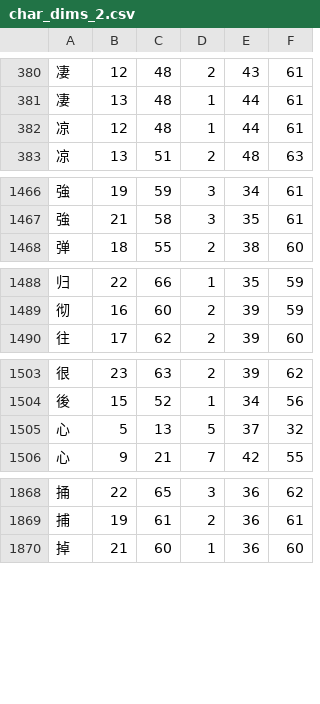
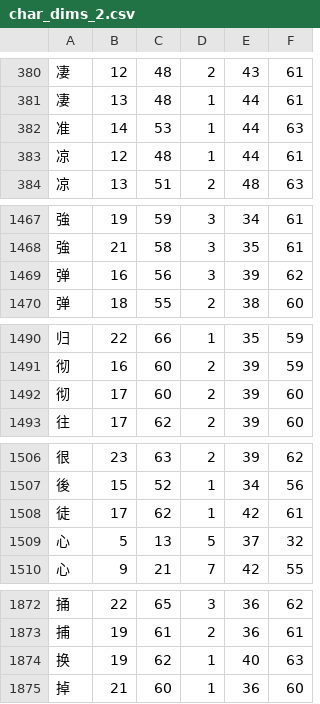
Before and after one commit to KarlTDebiec/Scinoephile, a CSV file: scinoephile/data/ocr/char_dims_2.csv, drawn as a sheet; only a part is shown, gaps mark what is left out; the diff covers the shown part only; the diff names each change by its address in the sheet, - before the commit and + after, or states it on an @@ line.

```diff
--- a/scinoephile/data/ocr/char_dims_2.csv
+++ b/scinoephile/data/ocr/char_dims_2.csv
+row 382: 准 | 14 | 53 | 1 | 44 | 63
+row 1469: 弹 | 16 | 56 | 3 | 39 | 62
+row 1492: 彻 | 17 | 60 | 2 | 39 | 60
+row 1508: 徒 | 17 | 62 | 1 | 42 | 61
+row 1874: 换 | 19 | 62 | 1 | 40 | 63
```
Also changed, not shown: 7 added rows elsewhere in this file, scinoephile/data/ocr/char_dims_1.csv, scinoephile/data/ocr/char_dims_3.csv, 3 other files.
